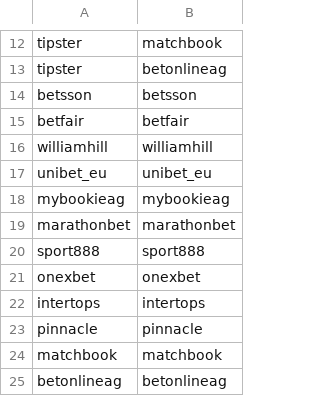
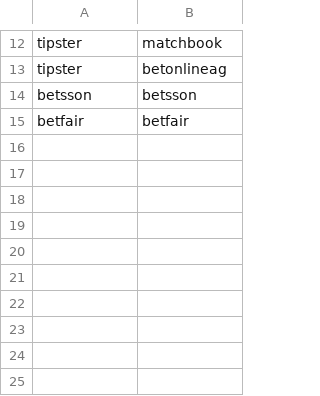
Before and after one commit to matheusccouto/tipster, a CSV file: dbt/seeds/user_bookmaker.csv, drawn as a sheet; only a part is shown, gaps mark what is left out.

Commit message:
Update users

```diff
--- a/dbt/seeds/user_bookmaker.csv
+++ b/dbt/seeds/user_bookmaker.csv
@@ -15,11 +15 @@ betsson,betsson
 betfair,betfair
-williamhill,williamhill
-unibet_eu,unibet_eu
-mybookieag,mybookieag
-marathonbet,marathonbet
-sport888,sport888
-onexbet,onexbet
-intertops,intertops
-pinnacle,pinnacle
-matchbook,matchbook
-betonlineag,betonlineag
```
Also changed, not shown: 1 other file.
